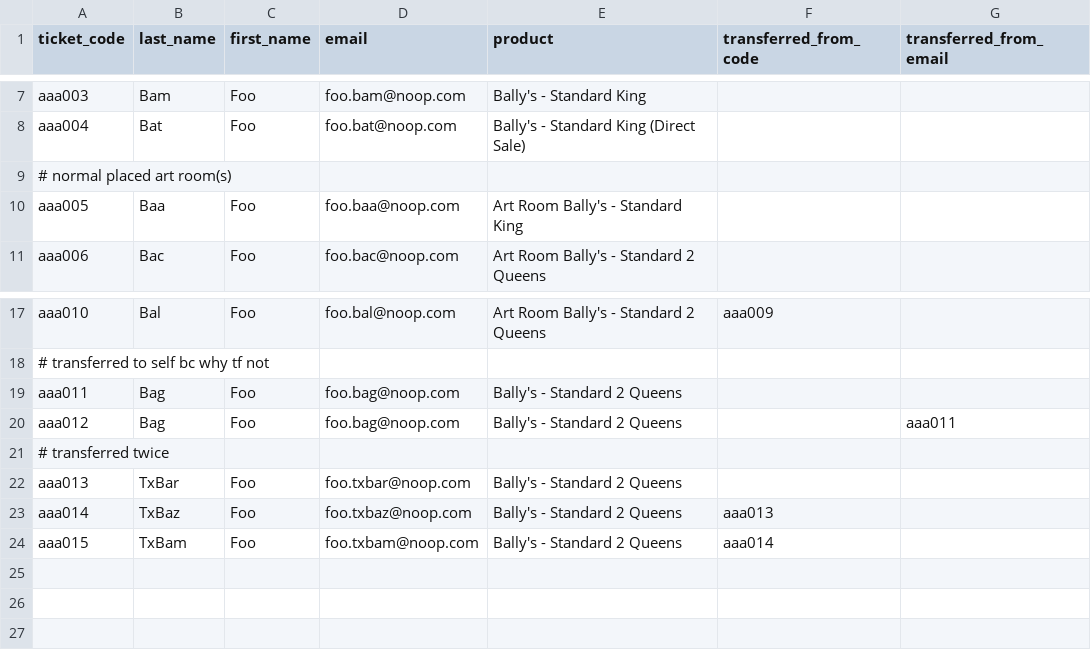
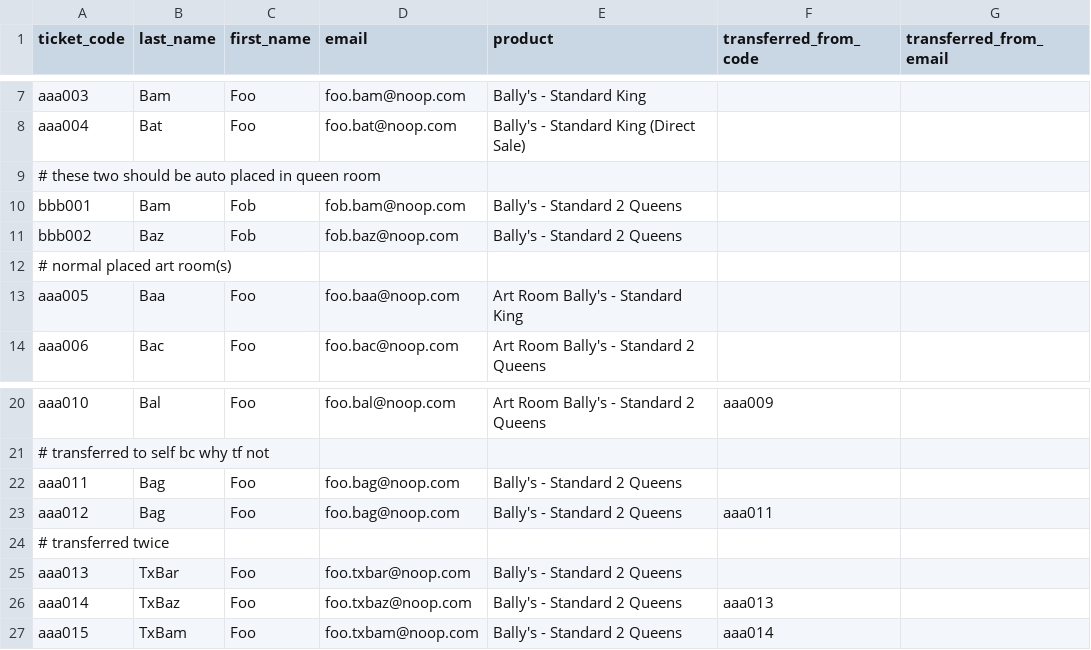
Before and after one commit to Index01/RoomBot, a CSV file: samples/exampleMainGuestList.csv, drawn as a sheet; only a part is shown, gaps mark what is left out.

```diff
--- a/samples/exampleMainGuestList.csv
+++ b/samples/exampleMainGuestList.csv
@@ -8,2 +8,5 @@ aaa003,Bam,Foo,foo.bam@noop.com,Bally's - Standard King,,
 aaa004,Bat,Foo,foo.bat@noop.com,Bally's - Standard King (Direct Sale),,
+# these two should be auto placed in queen room
+bbb001,Bam,Fob,fob.bam@noop.com,Bally's - Standard 2 Queens,,
+bbb002,Baz,Fob,fob.baz@noop.com,Bally's - Standard 2 Queens,,
 # normal placed art room(s)
@@ -19,3 +22,3 @@ aaa010,Bal,Foo,foo.bal@noop.com,Art Room Bally's - Standard 2 Queens,aaa009,
 aaa011,Bag,Foo,foo.bag@noop.com,Bally's - Standard 2 Queens,,
-aaa012,Bag,Foo,foo.bag@noop.com,Bally's - Standard 2 Queens,,aaa011
+aaa012,Bag,Foo,foo.bag@noop.com,Bally's - Standard 2 Queens,aaa011,
 # transferred twice
```
Also changed, not shown: samples/exampleMainRoomList.csv, 4 other files.
